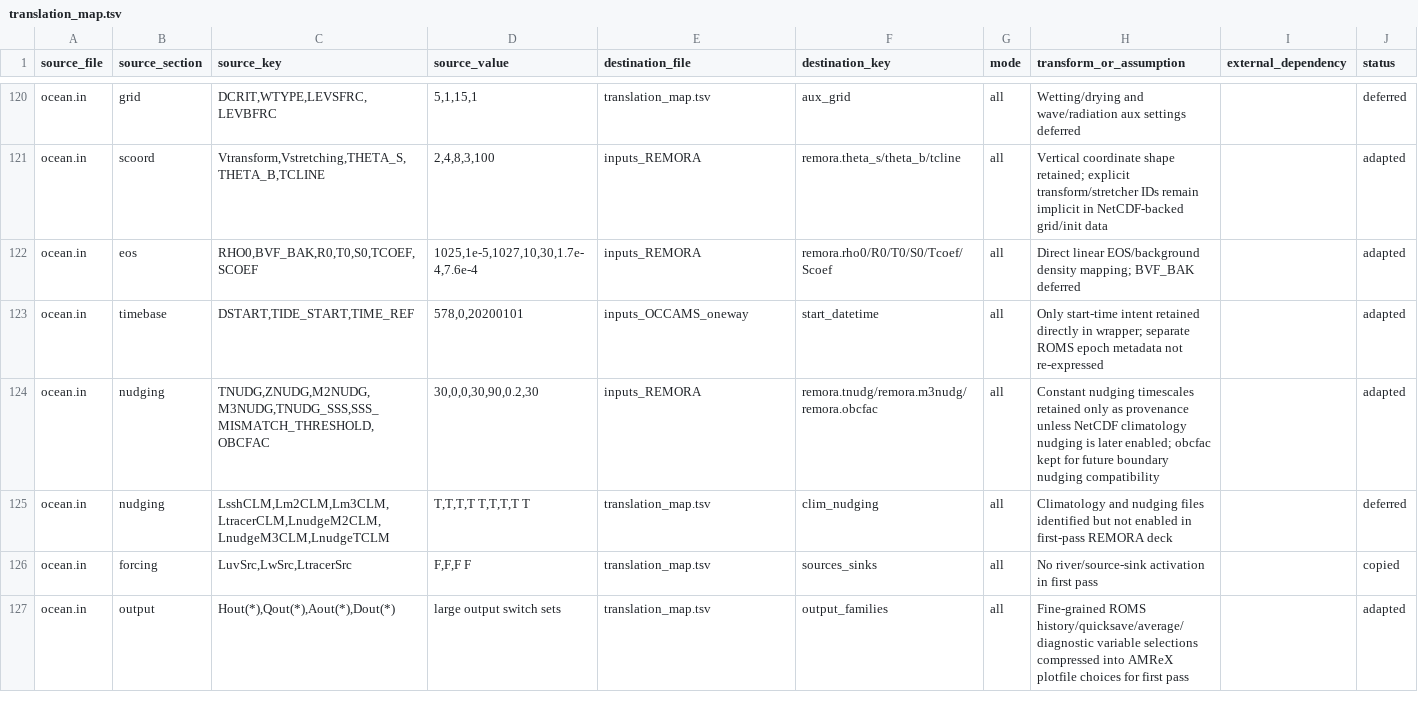
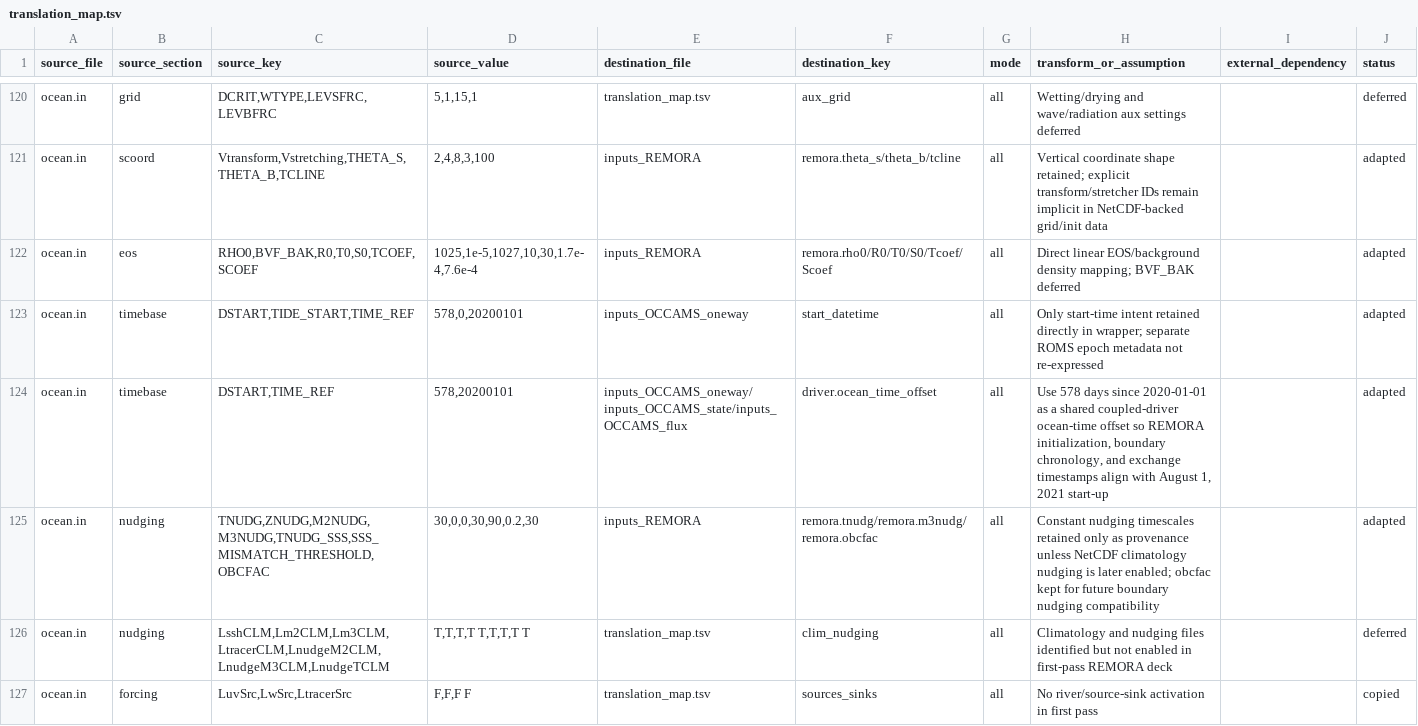
Before and after one commit to erf-model/remora-erf-driver, a TSV file: Exec/OCCAMS/translation_map.tsv, drawn as a sheet; only a part is shown, gaps mark what is left out; the shorter side is filled out with more unchanged rows; the diff covers the shown part only.

Commit message:
Add start time check for remora nc inputs

```diff
--- a/Exec/OCCAMS/translation_map.tsv
+++ b/Exec/OCCAMS/translation_map.tsv
@@ -123,2 +123,3 @@ ocean.in	eos	RHO0,BVF_BAK,R0,T0,S0,TCOEF,SCOEF	1025,1e-5,1027,10,30,1.7e-4,7.6e-
 ocean.in	timebase	DSTART,TIDE_START,TIME_REF	578,0,20200101	inputs_OCCAMS_oneway	start_datetime	all	Only start-time intent retained directly in wrapper; separate ROMS epoch metadata not re-expressed		adapted
+ocean.in	timebase	DSTART,TIME_REF	578,20200101	inputs_OCCAMS_oneway/inputs_OCCAMS_state/inputs_OCCAMS_flux	driver.ocean_time_offset	all	Use 578 days since 2020-01-01 as a shared coupled-driver ocean-time offset so REMORA initialization, boundary chronology, and exchange timestamps align with August 1, 2021 start-up		adapted
 ocean.in	nudging	TNUDG,ZNUDG,M2NUDG,M3NUDG,TNUDG_SSS,SSS_MISMATCH_THRESHOLD,OBCFAC	30,0,0,30,90,0.2,30	inputs_REMORA	remora.tnudg/remora.m3nudg/remora.obcfac	all	Constant nudging timescales retained only as provenance unless NetCDF climatology nudging is later enabled; obcfac kept for future boundary nudging compatibility		adapted
```
Also changed, not shown: 1 added row and 4 edited cells elsewhere in this file, 8 other files.
